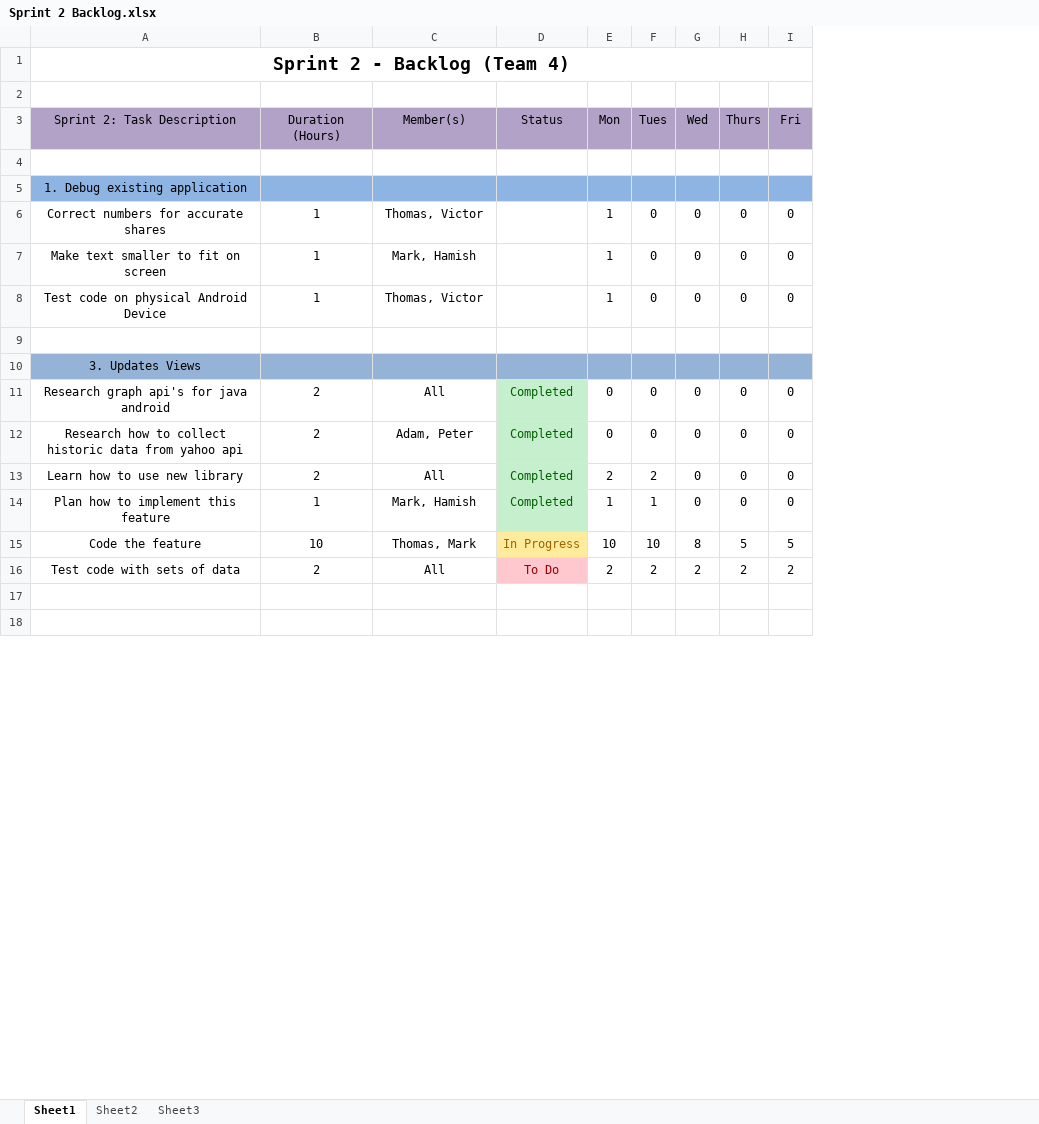
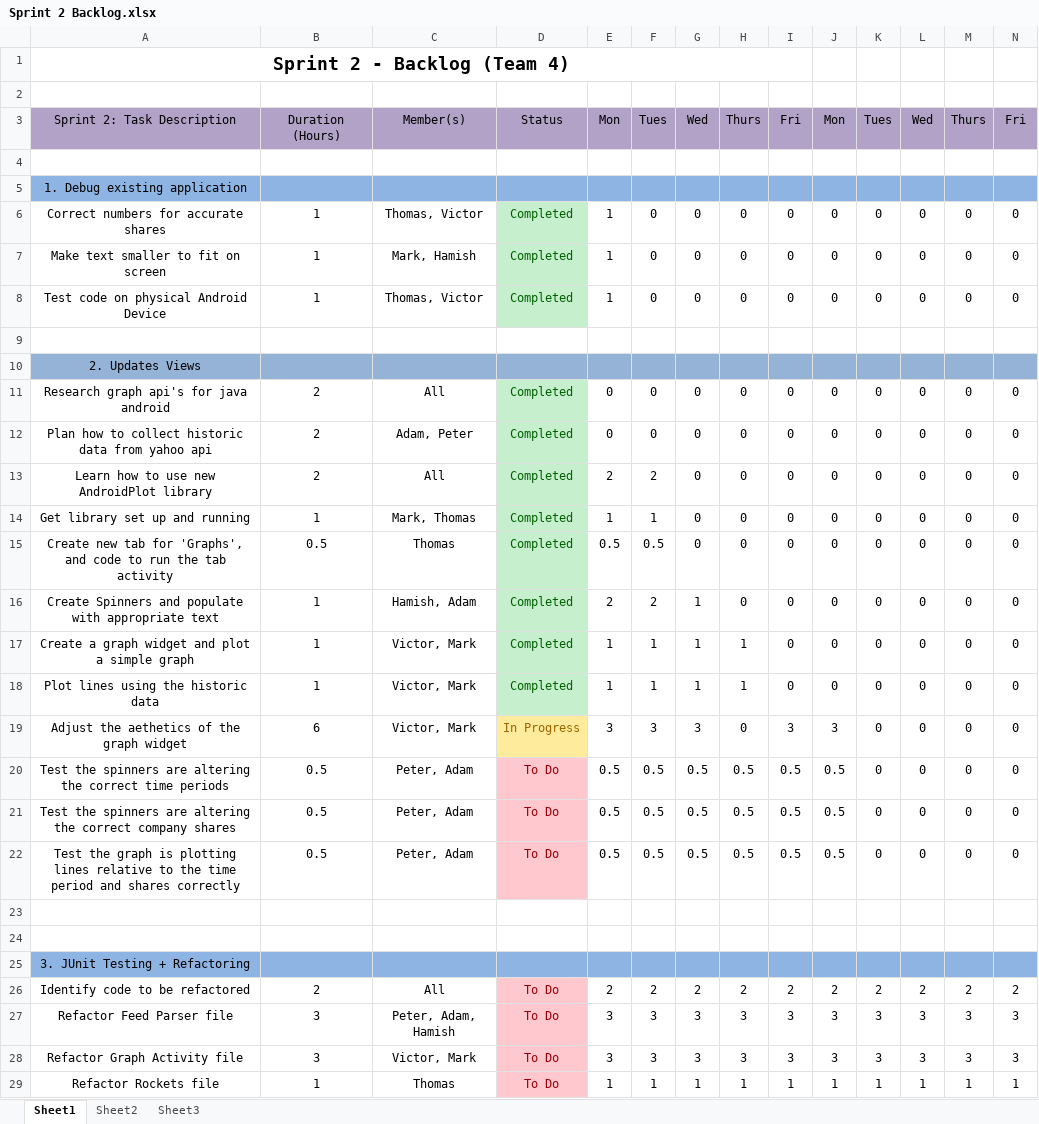
Before and after one commit to Anhmike/StockTrackerAndroidApp, an Excel workbook: Documentation/Sprint 2/Sprint 2 Backlog.xlsx, sheet Sheet1, drawn as a sheet; only a part is shown; values as stored, in another font and other column widths than the file's, no borders; removed rows and columns are numbered as before the commit, all else as after; the diff covers the shown part only; the diff names each change by its address in the sheet, - before the commit and + after, or states it on an @@ line.

Commit message:
Updates to Backlog, now includes refactoring

```diff
--- a/Documentation/Sprint 2/Sprint 2 Backlog.xlsx (sheet Sheet1)
+++ b/Documentation/Sprint 2/Sprint 2 Backlog.xlsx (sheet Sheet1)
+column J, rows 3-14: Mon |  |  | 0 | 0 | 0 |  |  | 0 | 0 | 0 | 0
+column K, rows 3-14: Tues |  |  | 0 | 0 | 0 |  |  | 0 | 0 | 0 | 0
+column L, rows 3-14: Wed |  |  | 0 | 0 | 0 |  |  | 0 | 0 | 0 | 0
+column M, rows 3-14: Thurs |  |  | 0 | 0 | 0 |  |  | 0 | 0 | 0 | 0
+column N, rows 3-14: Fri |  |  | 0 | 0 | 0 |  |  | 0 | 0 | 0 | 0
-D6:D8: (empty)
+D6:D8: Completed
-D6:D8 fill: none
+D6:D8 fill: #C6EFCE
-A10: 3. Updates Views
+A10: 2. Updates Views
-A12: Research how to…
+A12: Plan how to…
-A13: Learn how to use new library
+A13: Learn how to use new AndroidPlot library
-A14: Plan how to implement this feature
+A14: Get library set up and running
-C14: Mark, Hamish
+C14: Mark, Thomas
-row 15: Code the feature | 10 | Thomas, Mark | In Progress | 10 | 10 | 8 | 5 | 5
-row 16: Test code with sets of data | 2 | All | To Do | 2 | 2 | 2 | 2 | 2
+row 15: Create new tab for 'Graphs', and code to run the tab activity | 0.5 | Thomas | Completed | 0.5 | 0.5 | 0 | 0 | 0 | 0 | 0 | 0 | 0 | 0
+row 16: Create Spinners and populate with appropriate text | 1 | Hamish, Adam | Completed | 2 | 2 | 1 | 0 | 0 | 0 | 0 | 0 | 0 | 0
+row 17: Create a graph widget and plot a simple graph | 1 | Victor, Mark | Completed | 1 | 1 | 1 | 1 | 0 | 0 | 0 | 0 | 0 | 0
+row 18: Plot lines using the historic data | 1 | Victor, Mark | Completed | 1 | 1 | 1 | 1 | 0 | 0 | 0 | 0 | 0 | 0
+row 19: Adjust the aethetics of the graph widget | 6 | Victor, Mark | In Progress | 3 | 3 | 3 | 0 | 3 | 3 | 0 | 0 | 0 | 0
+row 20: Test the spinners are altering the correct time periods | 0.5 | Peter, Adam | To Do | 0.5 | 0.5 | 0.5 | 0.5 | 0.5 | 0.5 | 0 | 0 | 0 | 0
+row 21: Test the spinners are altering the correct company shares | 0.5 | Peter, Adam | To Do | 0.5 | 0.5 | 0.5 | 0.5 | 0.5 | 0.5 | 0 | 0 | 0 | 0
+row 22: Test the graph is plotting lines relative to the time period and shares correctly | 0.5 | Peter, Adam | To Do | 0.5 | 0.5 | 0.5 | 0.5 | 0.5 | 0.5 | 0 | 0 | 0 | 0
+row 25: 3. JUnit Testing + Refactoring
+row 26: Identify code to be refactored | 2 | All | To Do | 2 | 2 | 2 | 2 | 2 | 2 | 2 | 2 | 2 | 2
+row 27: Refactor Feed Parser file | 3 | Peter, Adam, Hamish | To Do | 3 | 3 | 3 | 3 | 3 | 3 | 3 | 3 | 3 | 3
+row 28: Refactor Graph Activity file | 3 | Victor, Mark | To Do | 3 | 3 | 3 | 3 | 3 | 3 | 3 | 3 | 3 | 3
+row 29: Refactor Rockets file | 1 | Thomas | To Do | 1 | 1 | 1 | 1 | 1 | 1 | 1 | 1 | 1 | 1
```
Also changed, not shown: 2 added rows and 6 edited cells elsewhere in this sheet, 1 other file.
